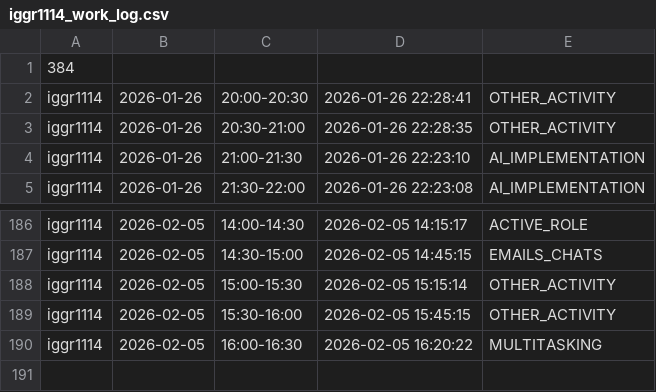
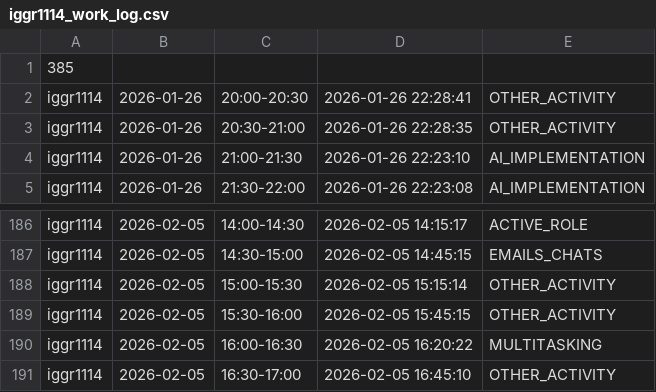
Before and after one commit to ShishalovMV/task-tracker-data, a CSV file: iggr1114_work_log.csv, drawn as a sheet; only a part is shown, gaps mark what is left out.

Commit message:
Update iggr1114_work_log.csv (version 385)

```diff
--- a/iggr1114_work_log.csv
+++ b/iggr1114_work_log.csv
@@ -1,2 +1,2 @@
-384
+385
 iggr1114|2026-01-26|20:00-20:30|2026-01-26 22:28:41|OTHER_ACTIVITY
@@ -190 +190,2 @@ iggr1114|2026-02-05|15:30-16:00|2026-02-05 15:45:15|OTHER_ACTIVITY
 iggr1114|2026-02-05|16:00-16:30|2026-02-05 16:20:22|MULTITASKING
+iggr1114|2026-02-05|16:30-17:00|2026-02-05 16:45:10|OTHER_ACTIVITY
```
